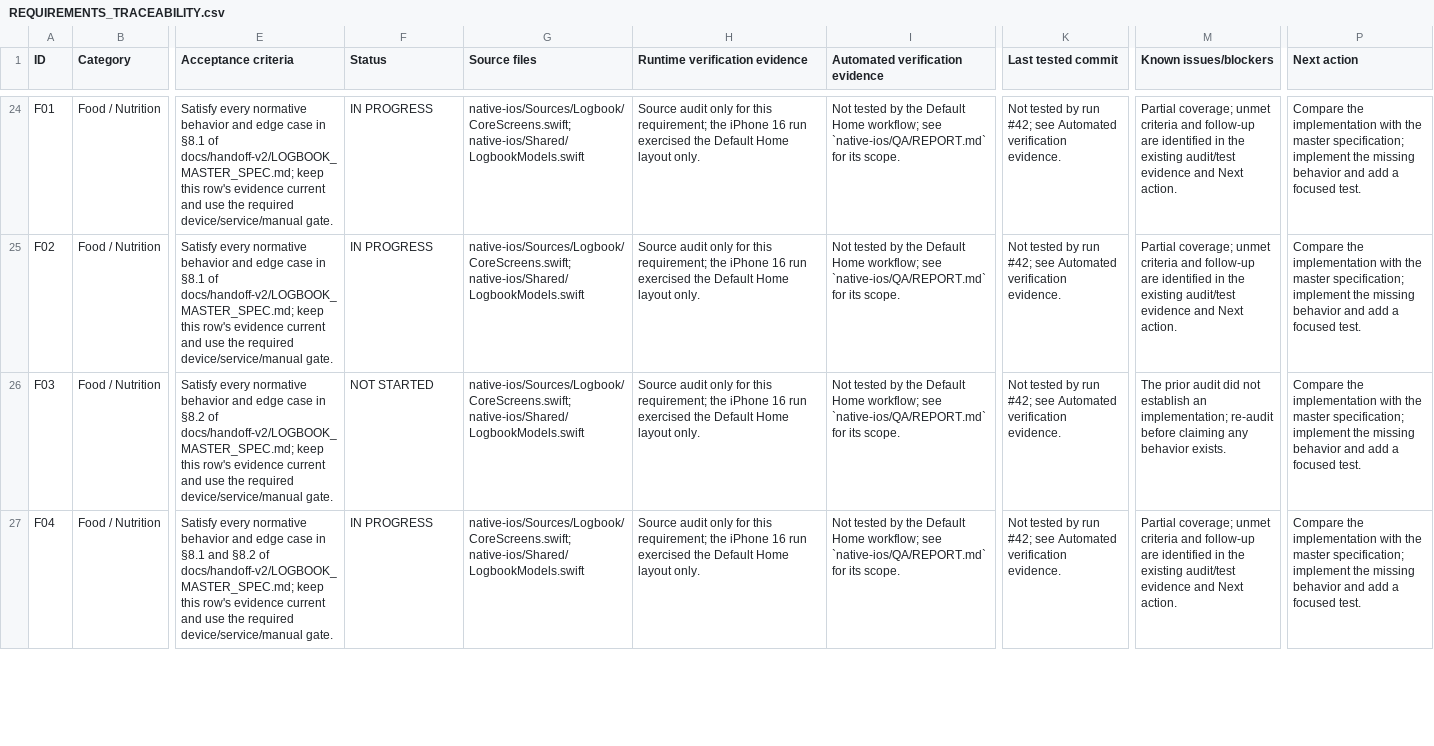
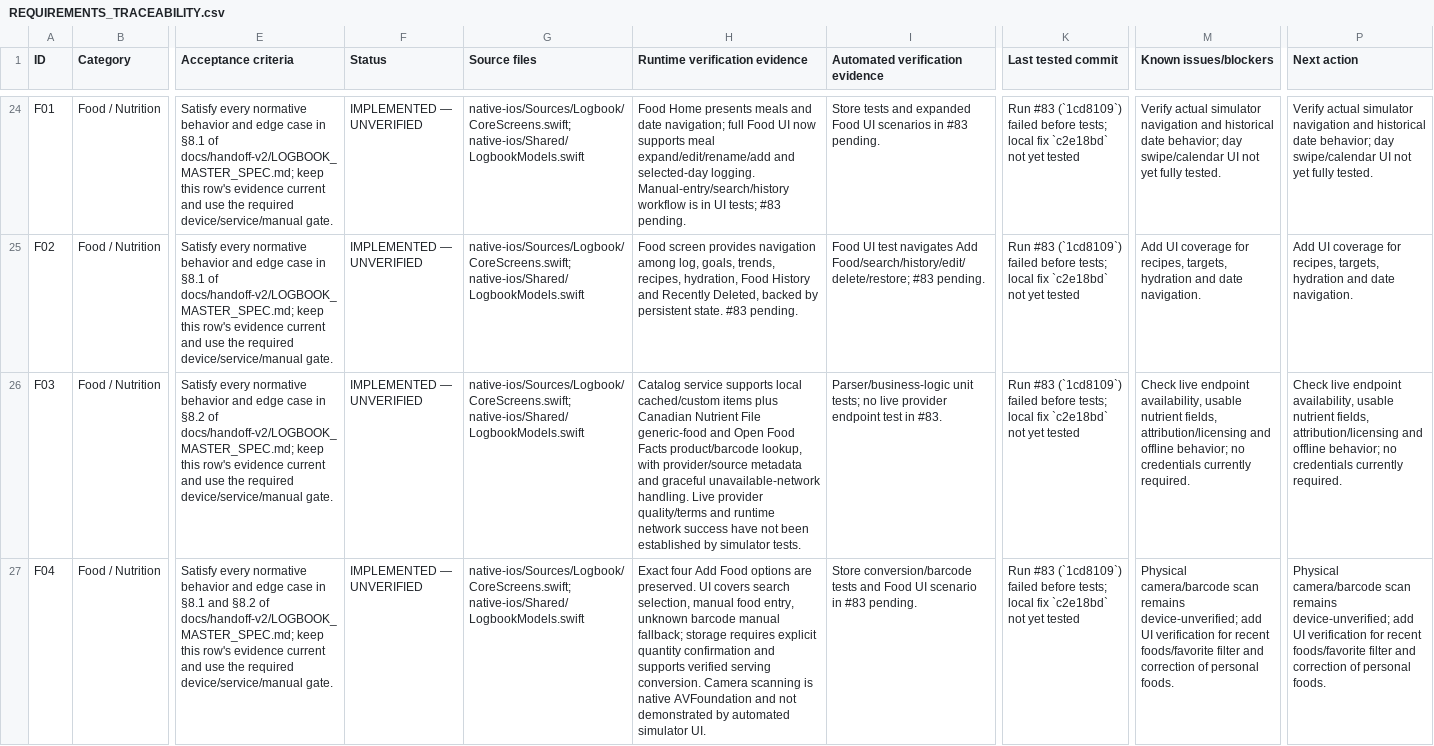
Before and after one commit to jacksonpjwilson-dev/logbook-v2, a CSV file: native-ios/QA/REQUIREMENTS_TRACEABILITY.csv, drawn as a sheet; only a part is shown, gaps mark what is left out; the diff covers the shown part only; the diff names each change by its address in the sheet, - before the commit and + after, or states it on an @@ line.

Commit message:
Fix manual food entry and reconcile QA status

```diff
--- a/native-ios/QA/REQUIREMENTS_TRACEABILITY.csv
+++ b/native-ios/QA/REQUIREMENTS_TRACEABILITY.csv
-F24:F25 (Status): IN PROGRESS
+F24:F25 (Status): IMPLEMENTED — UNVERIFIED
-H24 (Runtime verification evidence): Source audit only for this requirement; the iPhone 16 run exercised the Default Home layout only.
+H24 (Runtime verification evidence): Food Home presents meals and date navigation; full Food UI now supports meal expand/edit/rename/add and selected-day logging. Manual-entry/search/history workflow is in UI tests; #83 pending.
-I24 (Automated verification evidence): Not tested by the Default Home workflow; see `native-ios/QA/REPORT.md` for its scope.
+I24 (Automated verification evidence): Store tests and expanded Food UI scenarios in #83 pending.
-K24:K27 (Last tested commit): Not tested by run #42; see Automated verification evidence.
+K24:K27 (Last tested commit): Run #83 (`1cd8109`) failed before tests; local fix `c2e18bd` not yet tested
-M24 (Known issues/blockers): Partial coverage; unmet criteria and follow-up are identified in the existing audit/test evidence and Next action.
+M24 (Known issues/blockers): Verify actual simulator navigation and historical date behavior; day swipe/calendar UI not yet fully tested.
-P24 (Next action): Compare the implementation with the master specification; implement the missing behavior and add a focused test.
+P24 (Next action): Verify actual simulator navigation and historical date behavior; day swipe/calendar UI not yet fully tested.
-H25 (Runtime verification evidence): Source audit only for this requirement; the iPhone 16 run exercised the Default Home layout only.
+H25 (Runtime verification evidence): Food screen provides navigation among log, goals, trends, recipes, hydration, Food History and Recently Deleted, backed by persistent state. #83 pending.
-I25 (Automated verification evidence): Not tested by the Default Home workflow; see `native-ios/QA/REPORT.md` for its scope.
+I25 (Automated verification evidence): Food UI test navigates Add Food/search/history/edit/delete/restore; #83 pending.
-M25 (Known issues/blockers): Partial coverage; unmet criteria and follow-up are identified in the existing audit/test evidence and Next action.
+M25 (Known issues/blockers): Add UI coverage for recipes, targets, hydration and date navigation.
-P25 (Next action): Compare the implementation with the master specification; implement the missing behavior and add a focused test.
+P25 (Next action): Add UI coverage for recipes, targets, hydration and date navigation.
-F26 (Status): NOT STARTED
+F26 (Status): IMPLEMENTED — UNVERIFIED
-H26 (Runtime verification evidence): Source audit only for this requirement; the iPhone 16 run exercised the Default Home layout only.
+H26 (Runtime verification evidence): Catalog service supports local cached/custom items plus Canadian Nutrient File generic-food and Open Food Facts product/barcode lookup, with provider/source metadata and graceful unavailable-network handling. Live provider quality/terms and runtime network success have not been established by simulator tests.
-I26 (Automated verification evidence): Not tested by the Default Home workflow; see `native-ios/QA/REPORT.md` for its scope.
+I26 (Automated verification evidence): Parser/business-logic unit tests; no live provider endpoint test in #83.
-M26 (Known issues/blockers): The prior audit did not establish an implementation; re-audit before claiming any behavior exists.
+M26 (Known issues/blockers): Check live endpoint availability, usable nutrient fields, attribution/licensing and offline behavior; no credentials currently required.
-P26 (Next action): Compare the implementation with the master specification; implement the missing behavior and add a focused test.
+P26 (Next action): Check live endpoint availability, usable nutrient fields, attribution/licensing and offline behavior; no credentials currently required.
-F27 (Status): IN PROGRESS
+F27 (Status): IMPLEMENTED — UNVERIFIED
-H27 (Runtime verification evidence): Source audit only for this requirement; the iPhone 16 run exercised the Default Home layout only.
+H27 (Runtime verification evidence): Exact four Add Food options are preserved. UI covers search selection, manual food entry, unknown barcode manual fallback; storage requires explicit quantity confirmation and supports verified serving conversion. Camera scanning is native AVFoundation and not demonstrated by automated simulator UI.
-I27 (Automated verification evidence): Not tested by the Default Home workflow; see `native-ios/QA/REPORT.md` for its scope.
+I27 (Automated verification evidence): Store conversion/barcode tests and Food UI scenario in #83 pending.
-M27 (Known issues/blockers): Partial coverage; unmet criteria and follow-up are identified in the existing audit/test evidence and Next action.
+M27 (Known issues/blockers): Physical camera/barcode scan remains device-unverified; add UI verification for recent foods/favorite filter and correction of personal foods.
-P27 (Next action): Compare the implementation with the master specification; implement the missing behavior and add a focused test.
+P27 (Next action): Physical camera/barcode scan remains device-unverified; add UI verification for recent foods/favorite filter and correction of personal foods.
```
Also changed, not shown: 84 edited cells elsewhere in this file, 7 other files.
